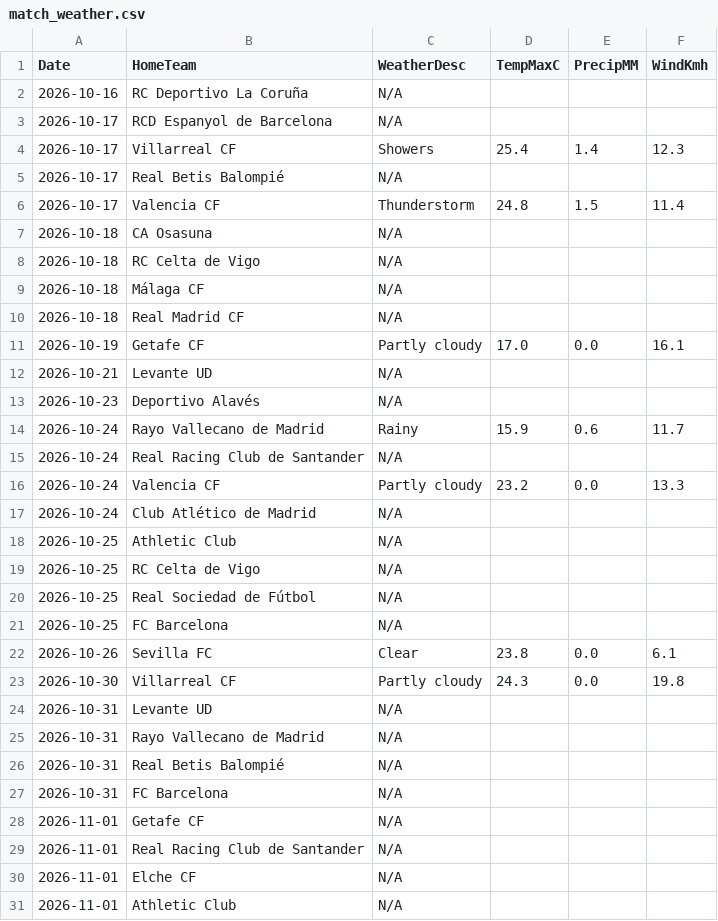
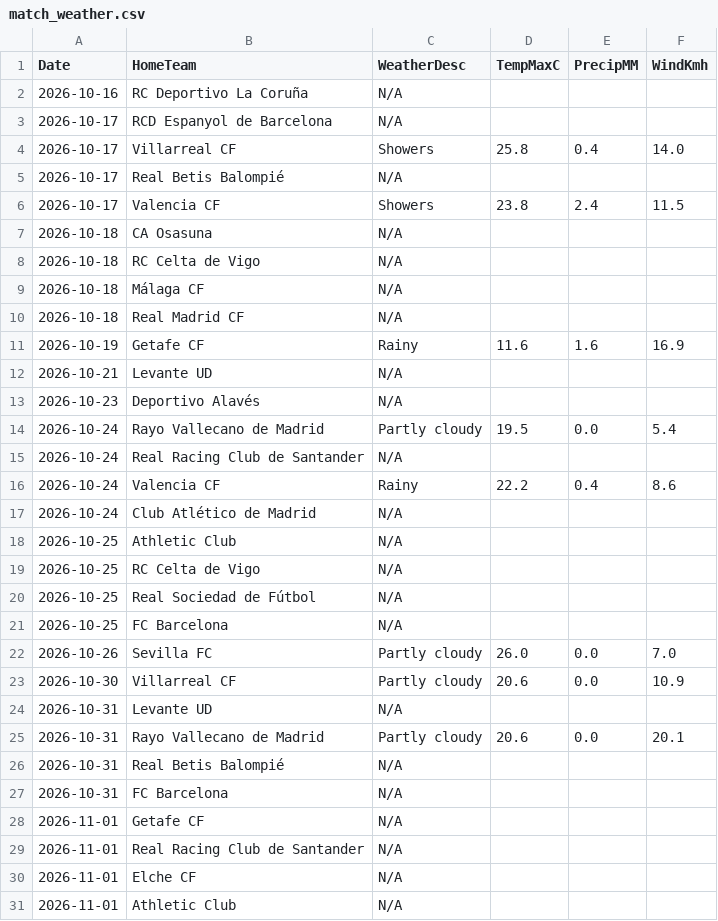
Before and after one commit to gmalbert/la-liga, a CSV file: data_files/raw/match_weather.csv, drawn as a sheet; only a part is shown.

```diff
--- a/data_files/raw/match_weather.csv
+++ b/data_files/raw/match_weather.csv
@@ -3,5 +3,5 @@ Date,HomeTeam,WeatherDesc,TempMaxC,PrecipMM,WindKmh
 2026-10-17,RCD Espanyol de Barcelona,N/A,,,
-2026-10-17,Villarreal CF,Showers,25.4,1.4,12.3
+2026-10-17,Villarreal CF,Showers,25.8,0.4,14.0
 2026-10-17,Real Betis Balompié,N/A,,,
-2026-10-17,Valencia CF,Thunderstorm,24.8,1.5,11.4
+2026-10-17,Valencia CF,Showers,23.8,2.4,11.5
 2026-10-18,CA Osasuna,N/A,,,
@@ -10,8 +10,8 @@ Date,HomeTeam,WeatherDesc,TempMaxC,PrecipMM,WindKmh
 2026-10-18,Real Madrid CF,N/A,,,
-2026-10-19,Getafe CF,Partly cloudy,17.0,0.0,16.1
+2026-10-19,Getafe CF,Rainy,11.6,1.6,16.9
 2026-10-21,Levante UD,N/A,,,
 2026-10-23,Deportivo Alavés,N/A,,,
-2026-10-24,Rayo Vallecano de Madrid,Rainy,15.9,0.6,11.7
+2026-10-24,Rayo Vallecano de Madrid,Partly cloudy,19.5,0.0,5.4
 2026-10-24,Real Racing Club de Santander,N/A,,,
-2026-10-24,Valencia CF,Partly cloudy,23.2,0.0,13.3
+2026-10-24,Valencia CF,Rainy,22.2,0.4,8.6
 2026-10-24,Club Atlético de Madrid,N/A,,,
@@ -21,6 +21,6 @@ Date,HomeTeam,WeatherDesc,TempMaxC,PrecipMM,WindKmh
 2026-10-25,FC Barcelona,N/A,,,
-2026-10-26,Sevilla FC,Clear,23.8,0.0,6.1
-2026-10-30,Villarreal CF,Partly cloudy,24.3,0.0,19.8
+2026-10-26,Sevilla FC,Partly cloudy,26.0,0.0,7.0
+2026-10-30,Villarreal CF,Partly cloudy,20.6,0.0,10.9
 2026-10-31,Levante UD,N/A,,,
-2026-10-31,Rayo Vallecano de Madrid,N/A,,,
+2026-10-31,Rayo Vallecano de Madrid,Partly cloudy,20.6,0.0,20.1
 2026-10-31,Real Betis Balompié,N/A,,,
```
Also changed, not shown: data_files/raw/odds.csv, models/poisson_strengths.csv, 3 other files.
